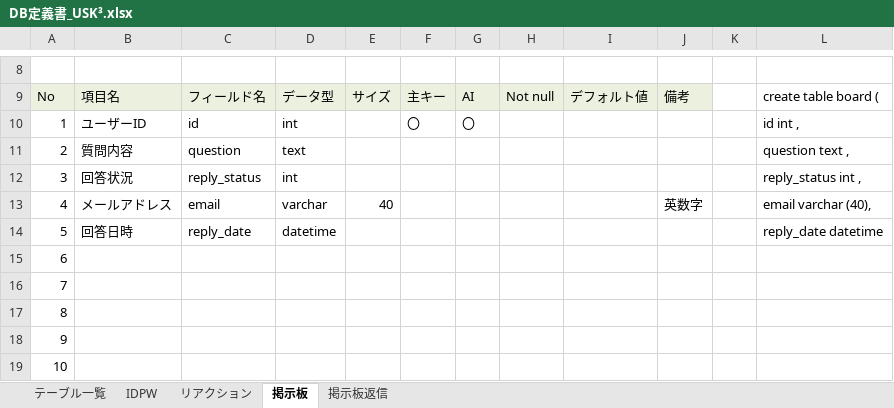
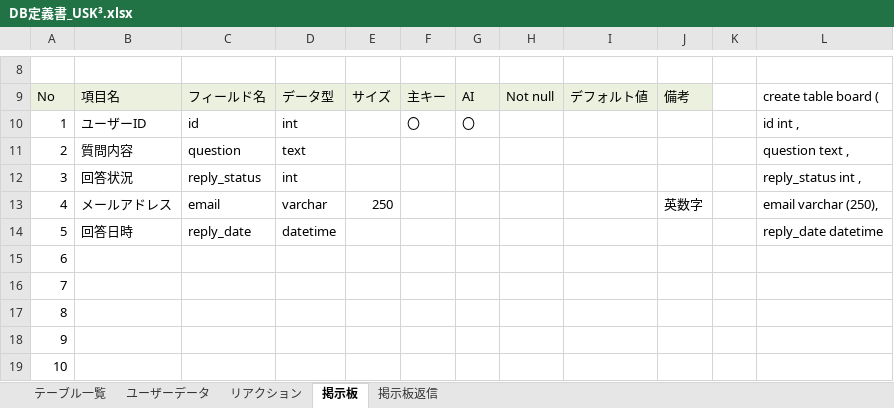
Before and after one commit to DOJO-2021/E-5, an Excel workbook: documents/DB定義書_USK³.xlsx, sheet 掲示板, drawn as a sheet; only a part is shown, gaps mark what is left out; values as stored, in another font and other column widths than the file's, no borders; the diff names each change by its address in the sheet, - before the commit and + after, or states it on an @@ line.

```diff
--- a/documents/DB定義書_USK³.xlsx (sheet 掲示板)
+++ b/documents/DB定義書_USK³.xlsx (sheet 掲示板)
-sheet tab: IDPW
+sheet tab: ユーザーデータ
-E13: 40
+E13: 250
-L13: email varchar (40),
+L13: email varchar (250),
```
Also changed, not shown: sheet ユーザーデータ, sheet リアクション, sheet 掲示板返信.
